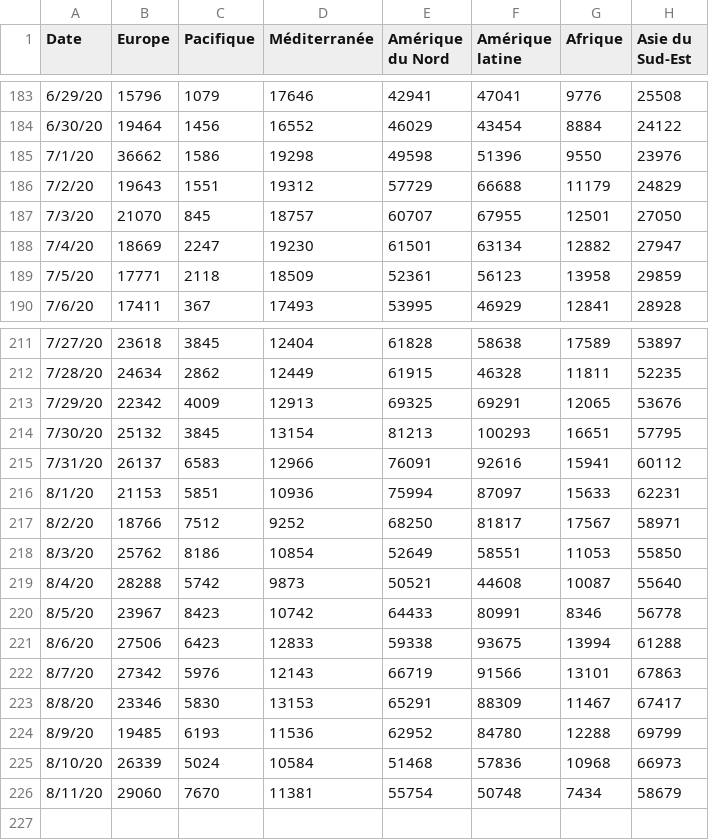
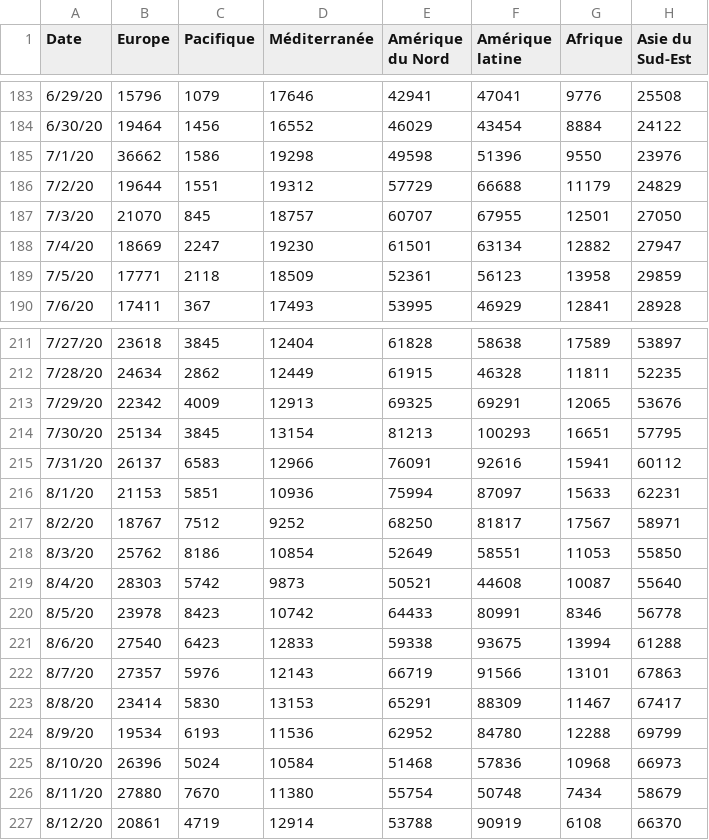
Before and after one commit to AVergely/Covid_19, a CSV file: streamGraphCas.csv, drawn as a sheet; only a part is shown, gaps mark what is left out.

```diff
--- a/streamGraphCas.csv
+++ b/streamGraphCas.csv
@@ -185,3 +185,3 @@ Date;Europe;Pacifique;Méditerranée;Amérique du Nord;Amérique latine;Afrique;
 7/1/20;36662;1586;19298;49598;51396;9550;23976
-7/2/20;19643;1551;19312;57729;66688;11179;24829
+7/2/20;19644;1551;19312;57729;66688;11179;24829
 7/3/20;21070;845;18757;60707;67955;12501;27050
@@ -213,14 +213,15 @@ Date;Europe;Pacifique;Méditerranée;Amérique du Nord;Amérique latine;Afrique;
 7/29/20;22342;4009;12913;69325;69291;12065;53676
-7/30/20;25132;3845;13154;81213;100293;16651;57795
+7/30/20;25134;3845;13154;81213;100293;16651;57795
 7/31/20;26137;6583;12966;76091;92616;15941;60112
 8/1/20;21153;5851;10936;75994;87097;15633;62231
-8/2/20;18766;7512;9252;68250;81817;17567;58971
+8/2/20;18767;7512;9252;68250;81817;17567;58971
 8/3/20;25762;8186;10854;52649;58551;11053;55850
-8/4/20;28288;5742;9873;50521;44608;10087;55640
-8/5/20;23967;8423;10742;64433;80991;8346;56778
-8/6/20;27506;6423;12833;59338;93675;13994;61288
-8/7/20;27342;5976;12143;66719;91566;13101;67863
-8/8/20;23346;5830;13153;65291;88309;11467;67417
-8/9/20;19485;6193;11536;62952;84780;12288;69799
-8/10/20;26339;5024;10584;51468;57836;10968;66973
-8/11/20;29060;7670;11381;55754;50748;7434;58679
+8/4/20;28303;5742;9873;50521;44608;10087;55640
+8/5/20;23978;8423;10742;64433;80991;8346;56778
+8/6/20;27540;6423;12833;59338;93675;13994;61288
+8/7/20;27357;5976;12143;66719;91566;13101;67863
+8/8/20;23414;5830;13153;65291;88309;11467;67417
+8/9/20;19534;6193;11536;62952;84780;12288;69799
+8/10/20;26396;5024;10584;51468;57836;10968;66973
+8/11/20;27880;7670;11380;55754;50748;7434;58679
+8/12/20;20861;4719;12914;53788;90919;6108;66370
```
Also changed, not shown: Covid19_Carte_Cas.csv, Covid19_Carte_Cas_Transpose.csv, 3 other files.
